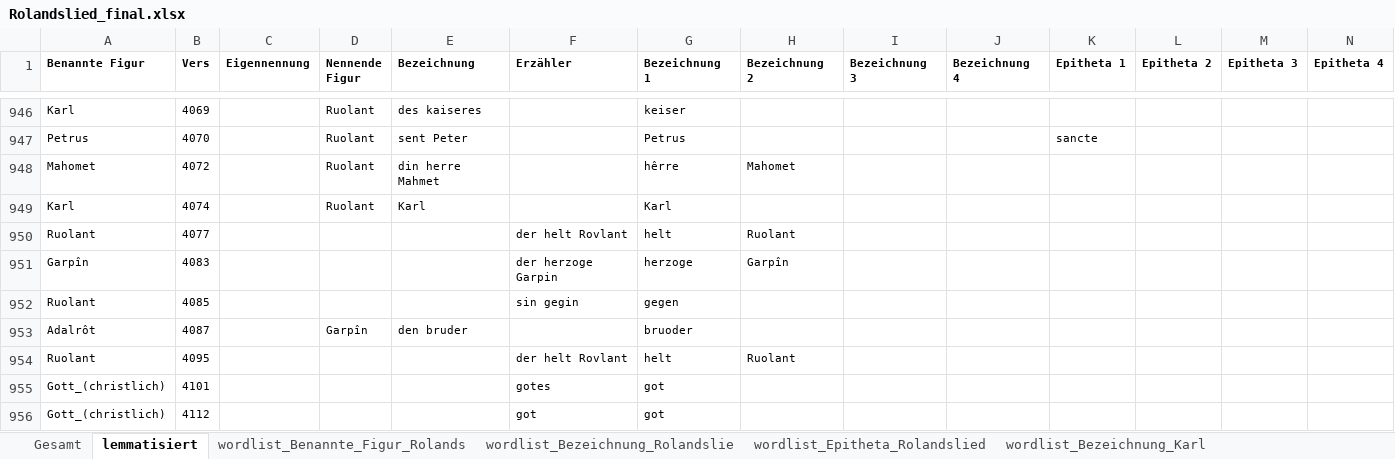
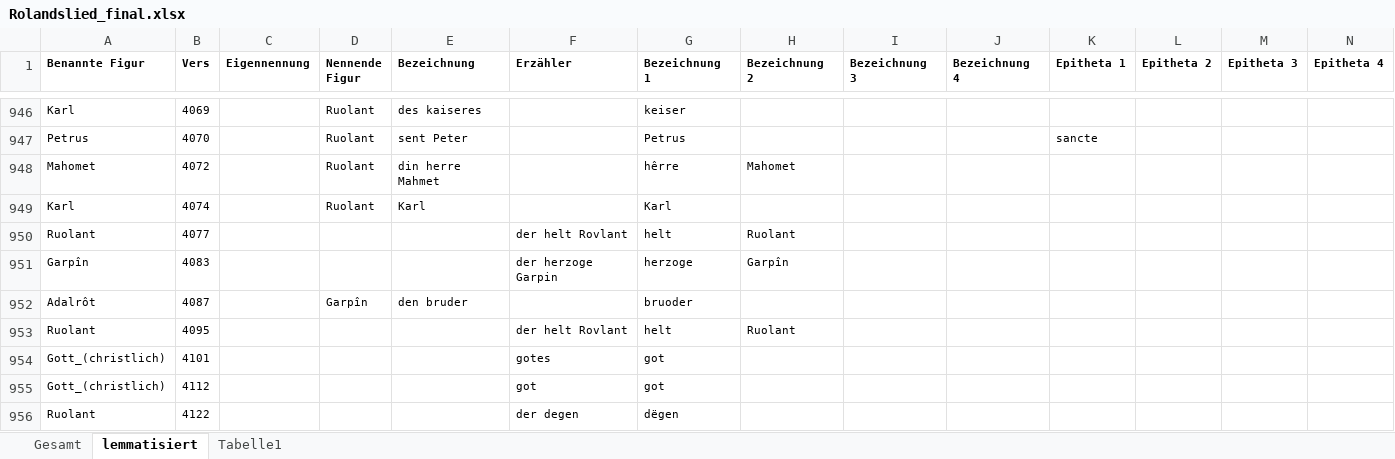
Before and after one commit to lindabeutel/Naming-analysis, an Excel workbook: data/Rolandslied/Rolandslied_final.xlsx, sheet lemmatisiert, drawn as a sheet; only a part is shown, gaps mark what is left out; the shorter side is filled out with more unchanged rows; values as stored, in another font and other column widths than the file's, no borders; rows hold the shown columns only; the diff names each change by its address in the sheet, - before the commit and + after, or states it on an @@ line.

```diff
--- a/data/Rolandslied/Rolandslied_final.xlsx (sheet lemmatisiert)
+++ b/data/Rolandslied/Rolandslied_final.xlsx (sheet lemmatisiert)
-sheet tab: wordlist_Benannte_Figur_Rolands
-sheet tab: wordlist_Bezeichnung_Rolandslie
-sheet tab: wordlist_Epitheta_Rolandslied
-sheet tab: wordlist_Bezeichnung_Karl
-row 952: Ruolant | 4085 |  |  |  | sin gegin | gegen
```
Also changed, not shown: sheet Gesamt, other sheet tabs, 22 other files.
